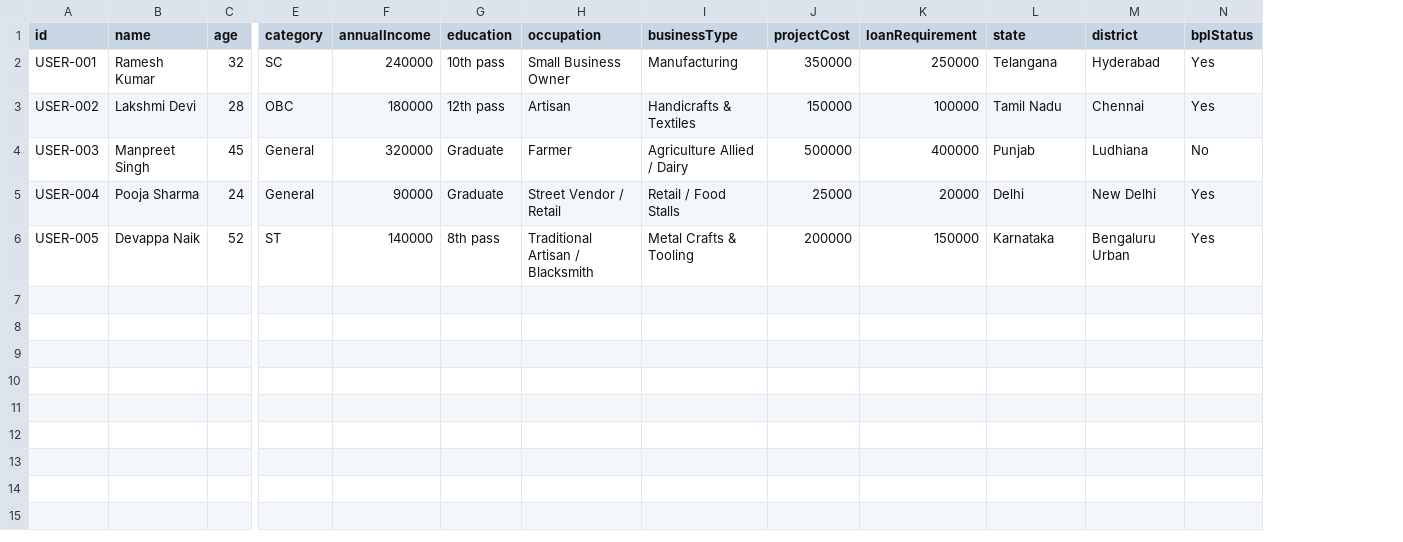
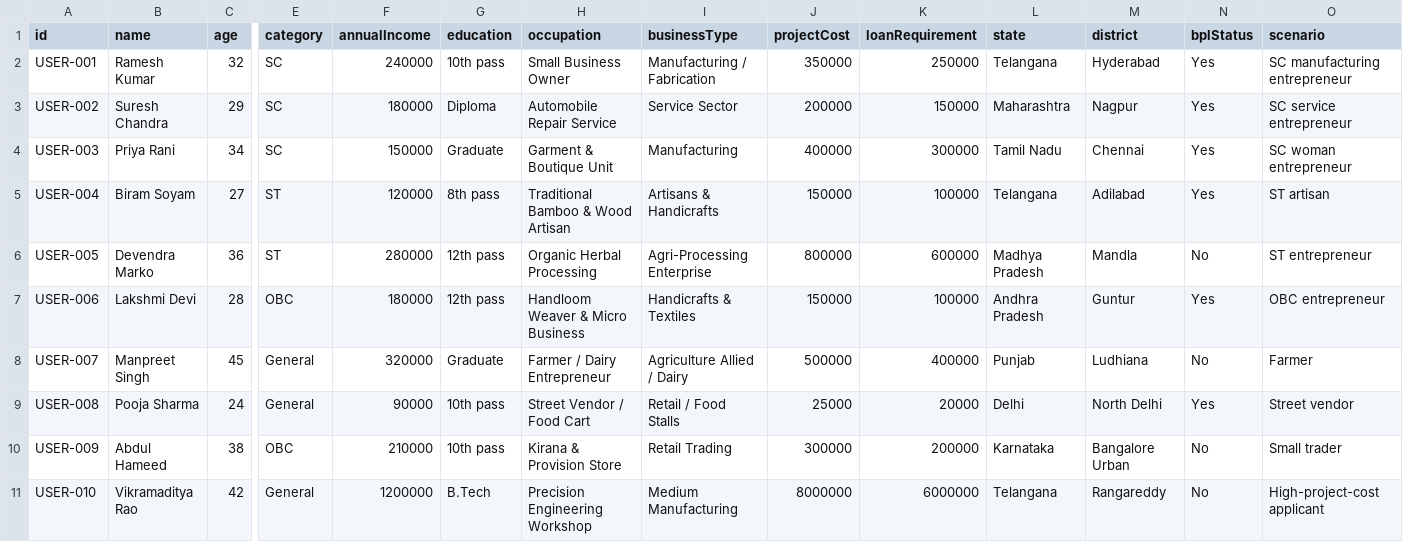
Before and after one commit to Shaik-Abdul-Sammed/SchemeSetu, a CSV file: database/sample-data/sample-users.csv, drawn as a sheet; only a part is shown, gaps mark what is left out; removed rows and columns are numbered as before the commit, all else as after; rows hold the shown columns only; the diff names each change by its address in the sheet, - before the commit and + after, or states it on an @@ line.

Commit message:
feat: complete comprehensive audit suite, generate realistic demo files, and verify 100% test passing state

```diff
--- a/database/sample-data/sample-users.csv
+++ b/database/sample-data/sample-users.csv
+column O (scenario), row 2: SC manufacturing entrepreneur; rows 7-9: OBC entrepreneur | Farmer | Street vendor
-I2 (businessType): Manufacturing
+I2 (businessType): Manufacturing / Fabrication
+row 3: USER-002 | Suresh Chandra | 29 | SC | 180000 | Diploma | Automobile Repair Service | Service Sector | 200000 | 150000 | Maharashtra | Nagpur | Yes | SC service entrepreneur
+row 4: USER-003 | Priya Rani | 34 | SC | 150000 | Graduate | Garment & Boutique Unit | Manufacturing | 400000 | 300000 | Tamil Nadu | Chennai | Yes | SC woman entrepreneur
+row 5: USER-004 | Biram Soyam | 27 | ST | 120000 | 8th pass | Traditional Bamboo & Wood Artisan | Artisans & Handicrafts | 150000 | 100000 | Telangana | Adilabad | Yes | ST artisan
+row 6: USER-005 | Devendra Marko | 36 | ST | 280000 | 12th pass | Organic Herbal Processing | Agri-Processing Enterprise | 800000 | 600000 | Madhya Pradesh | Mandla | No | ST entrepreneur
-A7 (id): USER-002
+A7 (id): USER-006
-H7 (occupation): Artisan
+H7 (occupation): Handloom Weaver & Micro Business
-L7 (state): Tamil Nadu
+L7 (state): Andhra Pradesh
-M7 (district): Chennai
+M7 (district): Guntur
-A8 (id): USER-003
+A8 (id): USER-007
-H8 (occupation): Farmer
+H8 (occupation): Farmer / Dairy Entrepreneur
-A9 (id): USER-004
+A9 (id): USER-008
-G9 (education): Graduate
+G9 (education): 10th pass
-H9 (occupation): Street Vendor / Retail
+H9 (occupation): Street Vendor / Food Cart
-M9 (district): New Delhi
+M9 (district): North Delhi
-row 6: USER-005 | Devappa Naik | 52 | ST | 140000 | 8th pass | Traditional Artisan / Blacksmith | Metal Crafts & Tooling | 200000 | 150000 | Karnataka | Bengaluru Urban | Yes
+row 10: USER-009 | Abdul Hameed | 38 | OBC | 210000 | 10th pass | Kirana & Provision Store | Retail Trading | 300000 | 200000 | Karnataka | Bangalore Urban | No | Small trader
+row 11: USER-010 | Vikramaditya Rao | 42 | General | 1200000 | B.Tech | Precision Engineering Workshop | Medium Manufacturing | 8000000 | 6000000 | Telangana | Rangareddy | No | High-project-cost applicant
```
Also changed, not shown: 37 other files.
